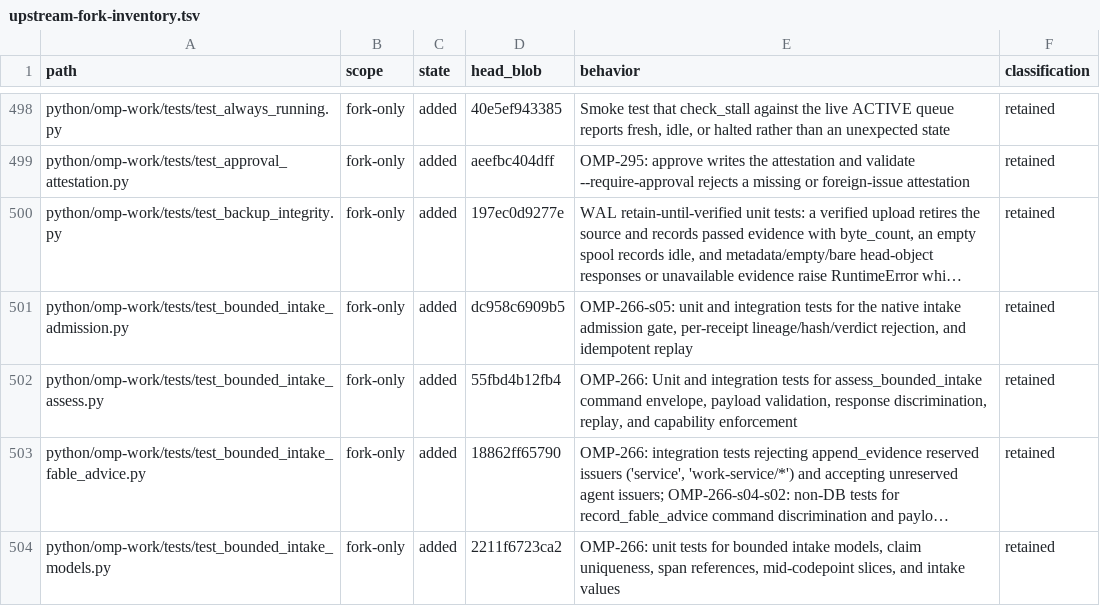
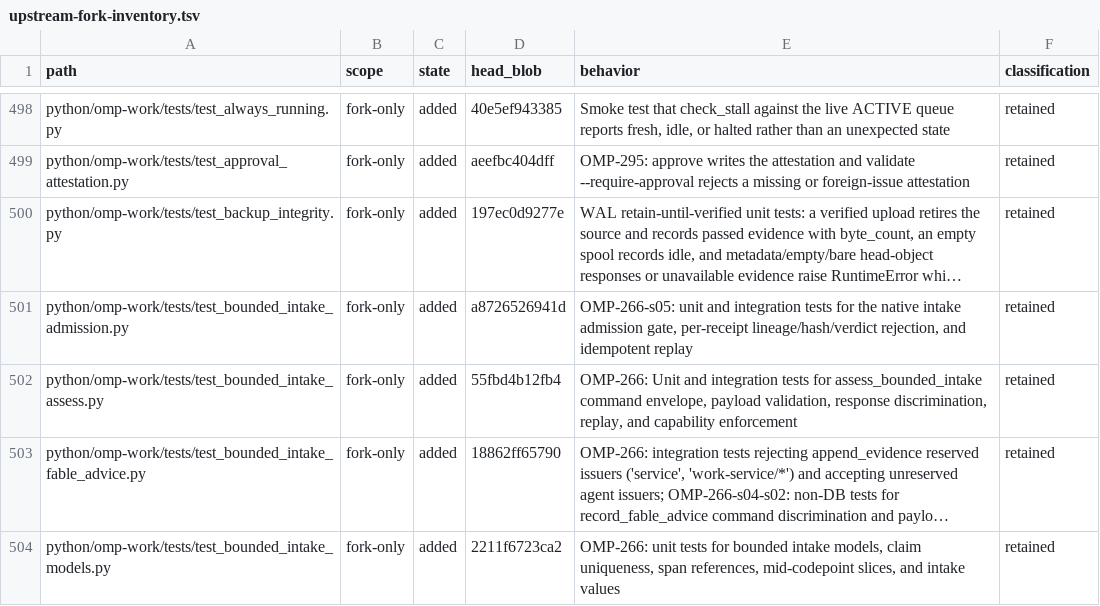
Before and after one commit to theturtlecsz/oh-my-pi, a TSV file: docs/upstream-fork-inventory.tsv, drawn as a sheet; only a part is shown, gaps mark what is left out; long unchanged cells end in …; the diff names each change by its address in the sheet, - before the commit and + after, or states it on an @@ line.

Commit message:
OMP-266-s05: reconcile derived rows after rebase (flood merge_check_repair)

```diff
--- a/docs/upstream-fork-inventory.tsv
+++ b/docs/upstream-fork-inventory.tsv
-D501 (head_blob): dc958c6909b5
+D501 (head_blob): a8726526941d
```
